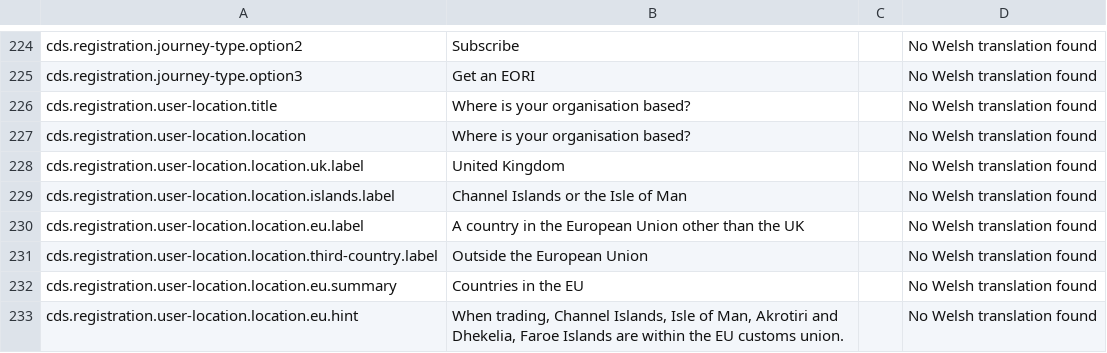
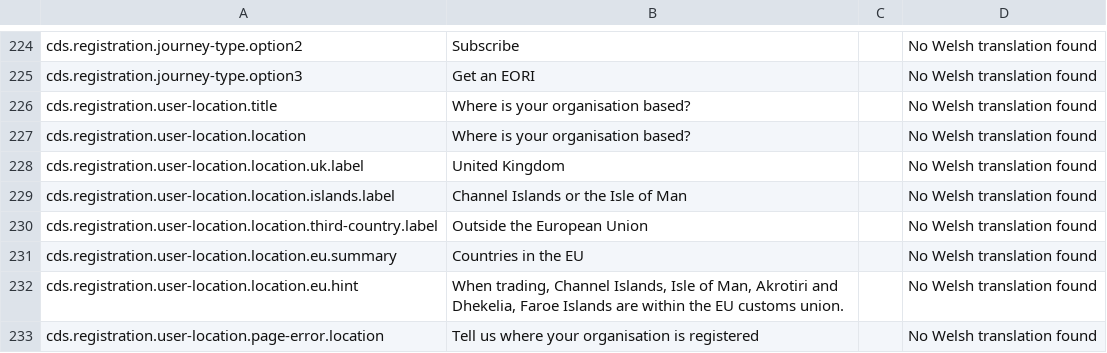
Before and after one commit to hmrc/eori-common-component-frontend, a CSV file: conf/messages.csv, drawn as a sheet; only a part is shown, gaps mark what is left out; the shorter side is filled out with more unchanged rows.

```diff
--- a/conf/messages.csv
+++ b/conf/messages.csv
@@ -229,3 +229,2 @@ cds.registration.user-location.location.uk.label	United Kingdom		No Welsh transl
 cds.registration.user-location.location.islands.label	Channel Islands or the Isle of Man		No Welsh translation found
-cds.registration.user-location.location.eu.label	A country in the European Union other than the UK		No Welsh translation found
 cds.registration.user-location.location.third-country.label	Outside the European Union		No Welsh translation found
```
Also changed, not shown: conf/Get_EORI_service_messages_with-translations.csv, 8 other files.
